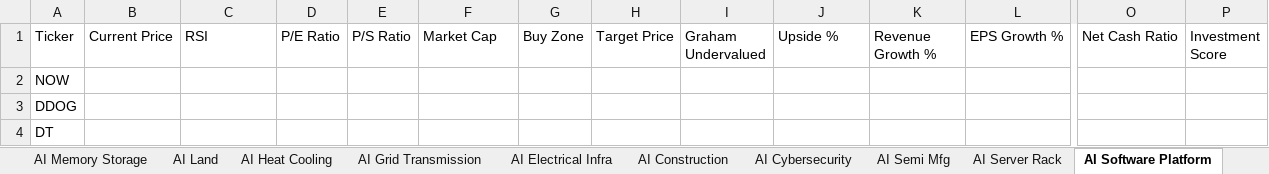
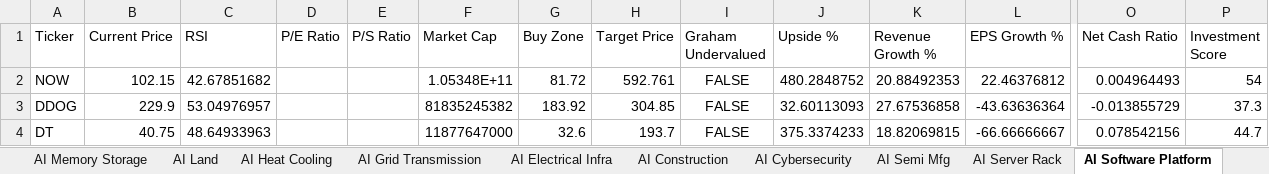
Before and after one commit to aspeez/InvestmentEngine, an Excel workbook: investment-engine/sector/AI/stock-data/investment_data_06152026.xlsx, sheet AI Software Platform, drawn as a sheet; only a part is shown, gaps mark what is left out; values as stored, in another font and other column widths than the file's, no borders; the diff covers the shown part only; the diff names each change by its address in the sheet, - before the commit and + after, or states it on an @@ line.

```diff
--- a/investment-engine/sector/AI/stock-data/investment_data_06152026.xlsx (sheet AI Software Platform)
+++ b/investment-engine/sector/AI/stock-data/investment_data_06152026.xlsx (sheet AI Software Platform)
-B2 (Current Price): (empty)
+B2 (Current Price): 102.15
-C2 (RSI): (empty)
+C2 (RSI): 42.67851682
-F2 (Market Cap): (empty)
+F2 (Market Cap): 1.05348E+11
-G2 (Buy Zone): (empty)
+G2 (Buy Zone): 81.72
-H2 (Target Price): (empty)
+H2 (Target Price): 592.761
-I2:I4 (Graham Undervalued): (empty)
+I2:I4 (Graham Undervalued): FALSE
-J2 (Upside %): (empty)
+J2 (Upside %): 480.2848752
-K2 (Revenue Growth %): (empty)
+K2 (Revenue Growth %): 20.88492353
-L2 (EPS Growth %): (empty)
+L2 (EPS Growth %): 22.46376812
-O2 (Net Cash Ratio): (empty)
+O2 (Net Cash Ratio): 0.004964493
-P2 (Investment Score): (empty)
+P2 (Investment Score): 54
-B3 (Current Price): (empty)
+B3 (Current Price): 229.9
-C3 (RSI): (empty)
+C3 (RSI): 53.04976957
-F3 (Market Cap): (empty)
+F3 (Market Cap): 81835245382
-G3 (Buy Zone): (empty)
+G3 (Buy Zone): 183.92
-H3 (Target Price): (empty)
+H3 (Target Price): 304.85
-J3 (Upside %): (empty)
+J3 (Upside %): 32.60113093
-K3 (Revenue Growth %): (empty)
+K3 (Revenue Growth %): 27.67536858
-L3 (EPS Growth %): (empty)
+L3 (EPS Growth %): -43.63636364
-O3 (Net Cash Ratio): (empty)
+O3 (Net Cash Ratio): -0.013855729
-P3 (Investment Score): (empty)
+P3 (Investment Score): 37.3
-B4 (Current Price): (empty)
+B4 (Current Price): 40.75
-C4 (RSI): (empty)
+C4 (RSI): 48.64933963
-F4 (Market Cap): (empty)
+F4 (Market Cap): 11877647000
-G4 (Buy Zone): (empty)
+G4 (Buy Zone): 32.6
-H4 (Target Price): (empty)
+H4 (Target Price): 193.7
-J4 (Upside %): (empty)
+J4 (Upside %): 375.3374233
-K4 (Revenue Growth %): (empty)
+K4 (Revenue Growth %): 18.82069815
-L4 (EPS Growth %): (empty)
+L4 (EPS Growth %): -66.66666667
-O4 (Net Cash Ratio): (empty)
+O4 (Net Cash Ratio): 0.078542156
-P4 (Investment Score): (empty)
+P4 (Investment Score): 44.7
```
Also changed, not shown: 22 edited cells elsewhere in this sheet, sheet Investment Master, sheet AI Semi Mfg, sheet AI Cloud, sheet AI Power Gen, sheet AI Networking, sheet AI Cybersecurity, 13 more sheets.
